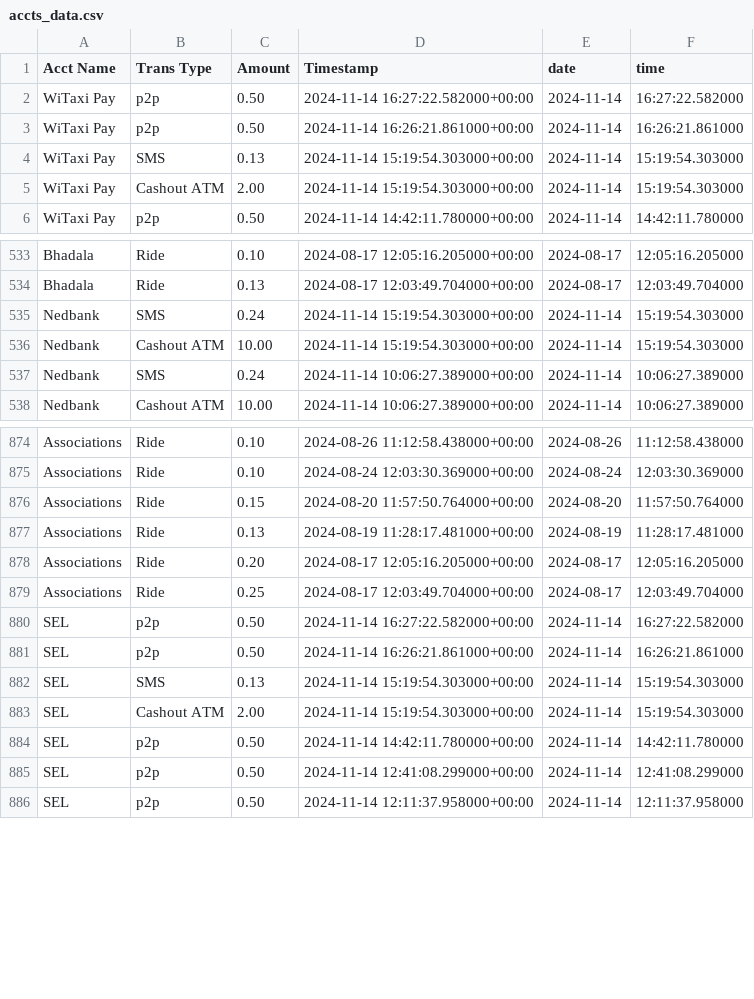
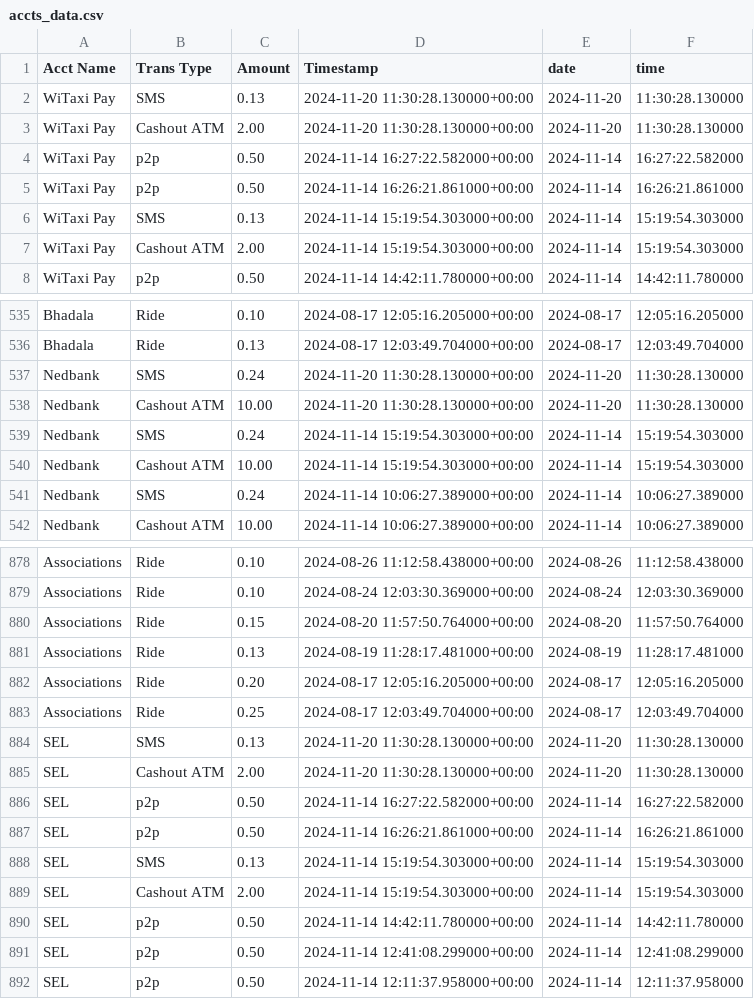
Before and after one commit to Kamal-Moha/WiTaxi-Pay-Analytics-Bhadala, a CSV file: Data/accts_data.csv, drawn as a sheet; only a part is shown, gaps mark what is left out; the diff names each change by its address in the sheet, - before the commit and + after, or states it on an @@ line.

```diff
--- a/Data/accts_data.csv
+++ b/Data/accts_data.csv
+row 2: WiTaxi Pay | SMS | 0.13 | 2024-11-20 11:30:28.130000+00:00 | 2024-11-20 | 11:30:28.130000
+row 3: WiTaxi Pay | Cashout ATM | 2.00 | 2024-11-20 11:30:28.130000+00:00 | 2024-11-20 | 11:30:28.130000
+row 537: Nedbank | SMS | 0.24 | 2024-11-20 11:30:28.130000+00:00 | 2024-11-20 | 11:30:28.130000
+row 538: Nedbank | Cashout ATM | 10.00 | 2024-11-20 11:30:28.130000+00:00 | 2024-11-20 | 11:30:28.130000
+row 884: SEL | SMS | 0.13 | 2024-11-20 11:30:28.130000+00:00 | 2024-11-20 | 11:30:28.130000
+row 885: SEL | Cashout ATM | 2.00 | 2024-11-20 11:30:28.130000+00:00 | 2024-11-20 | 11:30:28.130000
```
Also changed, not shown: Data/data.csv.
